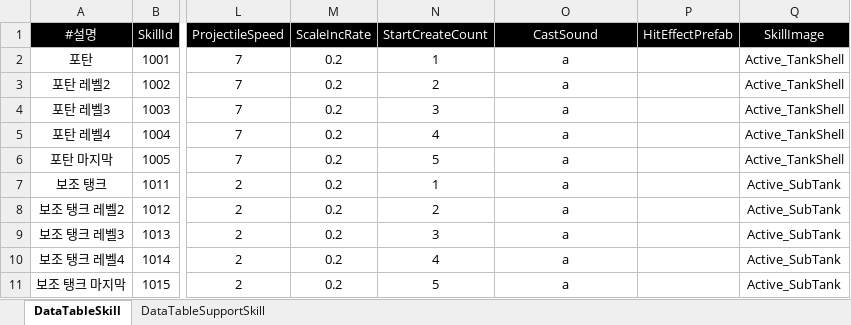
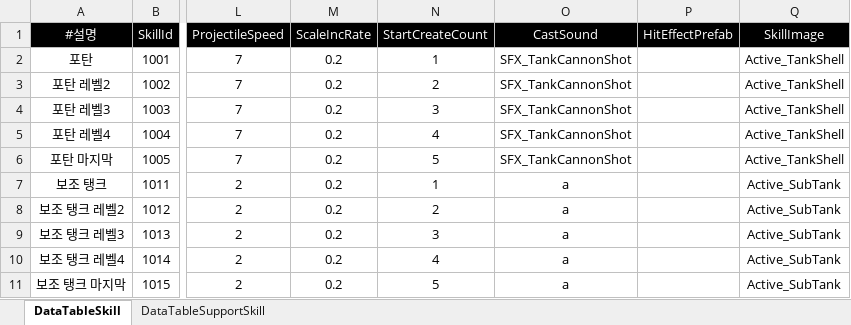
Before and after one commit to yuk121/TankSurvivors, an Excel workbook: TankSurvivors/Assets/@Resources/Data/Xlsx/SkillDataTable.xlsx, sheet DataTableSkill, drawn as a sheet; only a part is shown, gaps mark what is left out; values as stored, in another font and other column widths than the file's, no borders; the diff names each change by its address in the sheet, - before the commit and + after, or states it on an @@ line.

Commit message:
Commit
- SoundManager 추가
- BGM, SFX 일부 적용
- Pause 홈 버튼 기능 구현

```diff
--- a/TankSurvivors/Assets/@Resources/Data/Xlsx/SkillDataTable.xlsx (sheet DataTableSkill)
+++ b/TankSurvivors/Assets/@Resources/Data/Xlsx/SkillDataTable.xlsx (sheet DataTableSkill)
-O2:O6 (CastSound): a
+O2:O6 (CastSound): SFX_TankCannonShot
```
Also changed, not shown: 31 other files.
